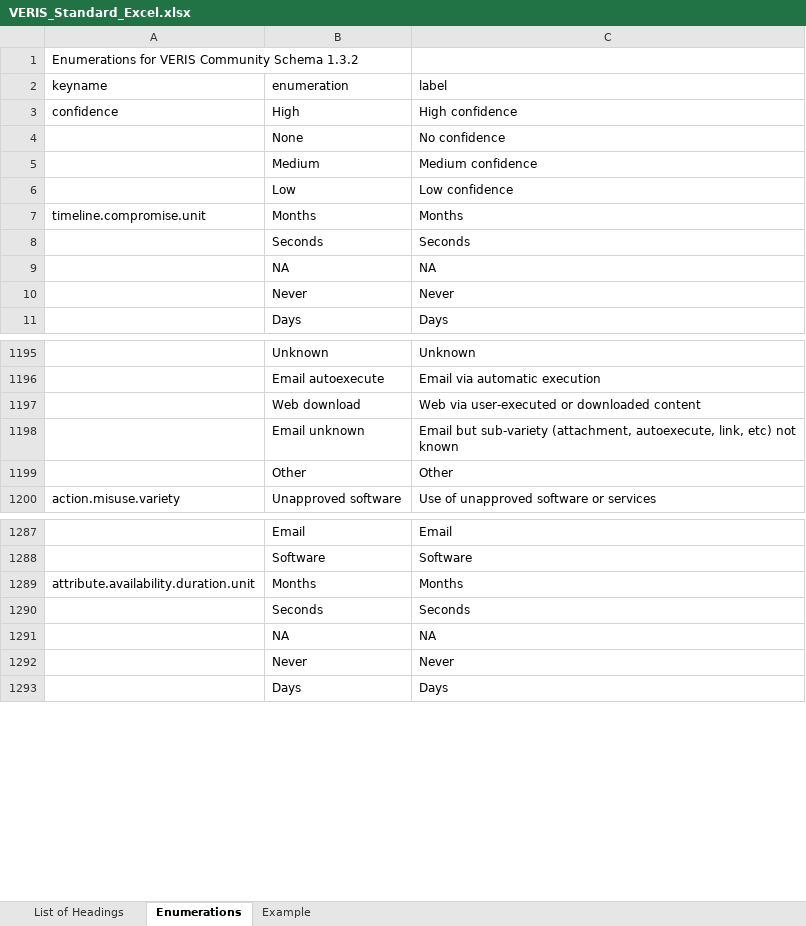
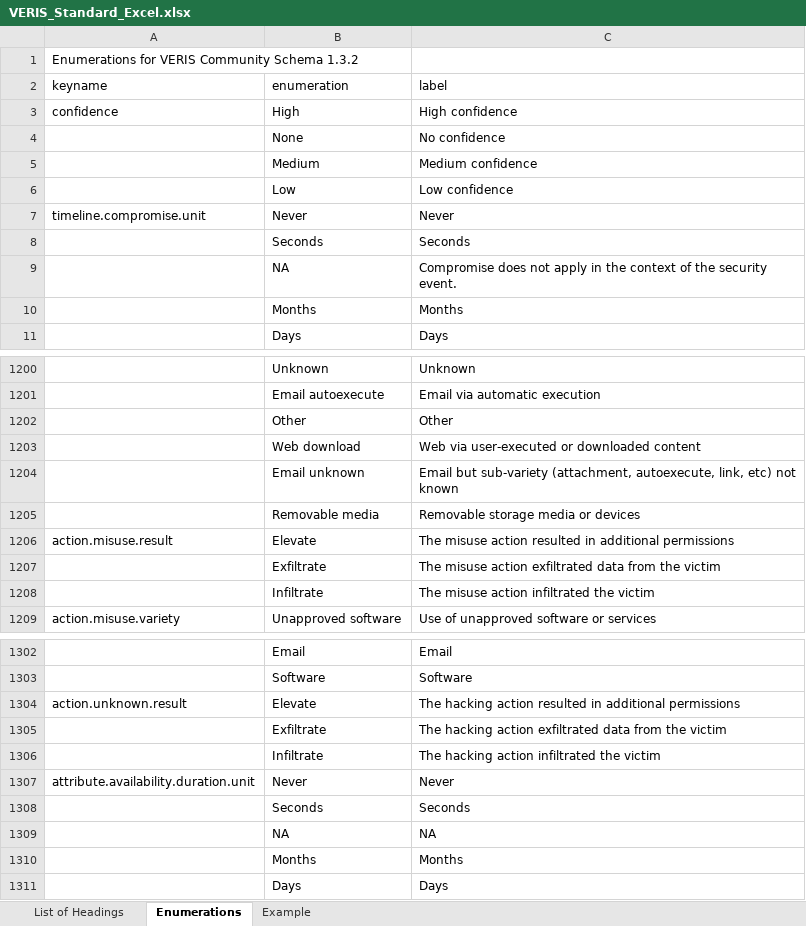
Before and after one commit to vz-risk/veris, an Excel workbook: VERIS_Standard_Excel.xlsx, sheet Enumerations, drawn as a sheet; only a part is shown, gaps mark what is left out; values as stored, in another font and other column widths than the file's, no borders; removed rows and columns are numbered as before the commit, all else as after; the diff covers the shown part only; the diff names each change by its address in the sheet, - before the commit and + after, or states it on an @@ line.

```diff
--- a/VERIS_Standard_Excel.xlsx (sheet Enumerations)
+++ b/VERIS_Standard_Excel.xlsx (sheet Enumerations)
-B7 (enumeration): Months
+B7 (enumeration): Never
-C7 (label): Months
+C7 (label): Never
-C9 (label): NA
+C9 (label): Compromise does not apply in the context of the security event.
-row 10:  | Never | Never
+row 10:  | Months | Months
@@ row 1199 moved to row 1202: Other @@
@@ row 1191 moved to row 1205: Removable media @@
+row 1206: action.misuse.result | Elevate | The misuse action resulted in additional permissions
+row 1207:  | Exfiltrate | The misuse action exfiltrated data from the victim
+row 1208:  | Infiltrate | The misuse action infiltrated the victim
+row 1304: action.unknown.result | Elevate | The hacking action resulted in additional permissions
+row 1305:  | Exfiltrate | The hacking action exfiltrated data from the victim
+row 1306:  | Infiltrate | The hacking action infiltrated the victim
-B1307 (enumeration): Months
+B1307 (enumeration): Never
-C1307 (label): Months
+C1307 (label): Never
-row 1292:  | Never | Never
+row 1310:  | Months | Months
```
Also changed, not shown: 19 added rows, 3 removed rows, 13 moved rows and 11 edited cells elsewhere in this sheet, sheet Example, sheet List of Headings, 1 other file.
